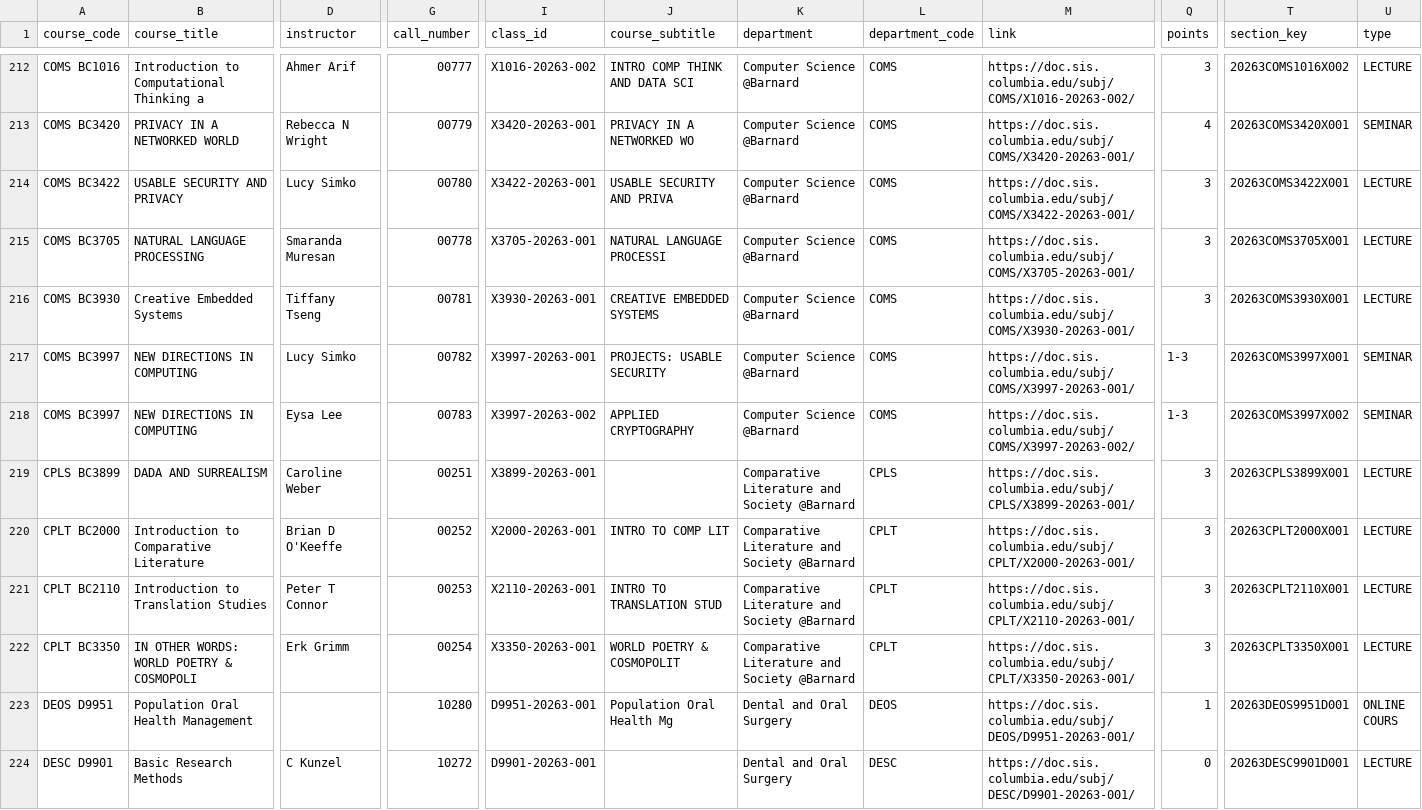
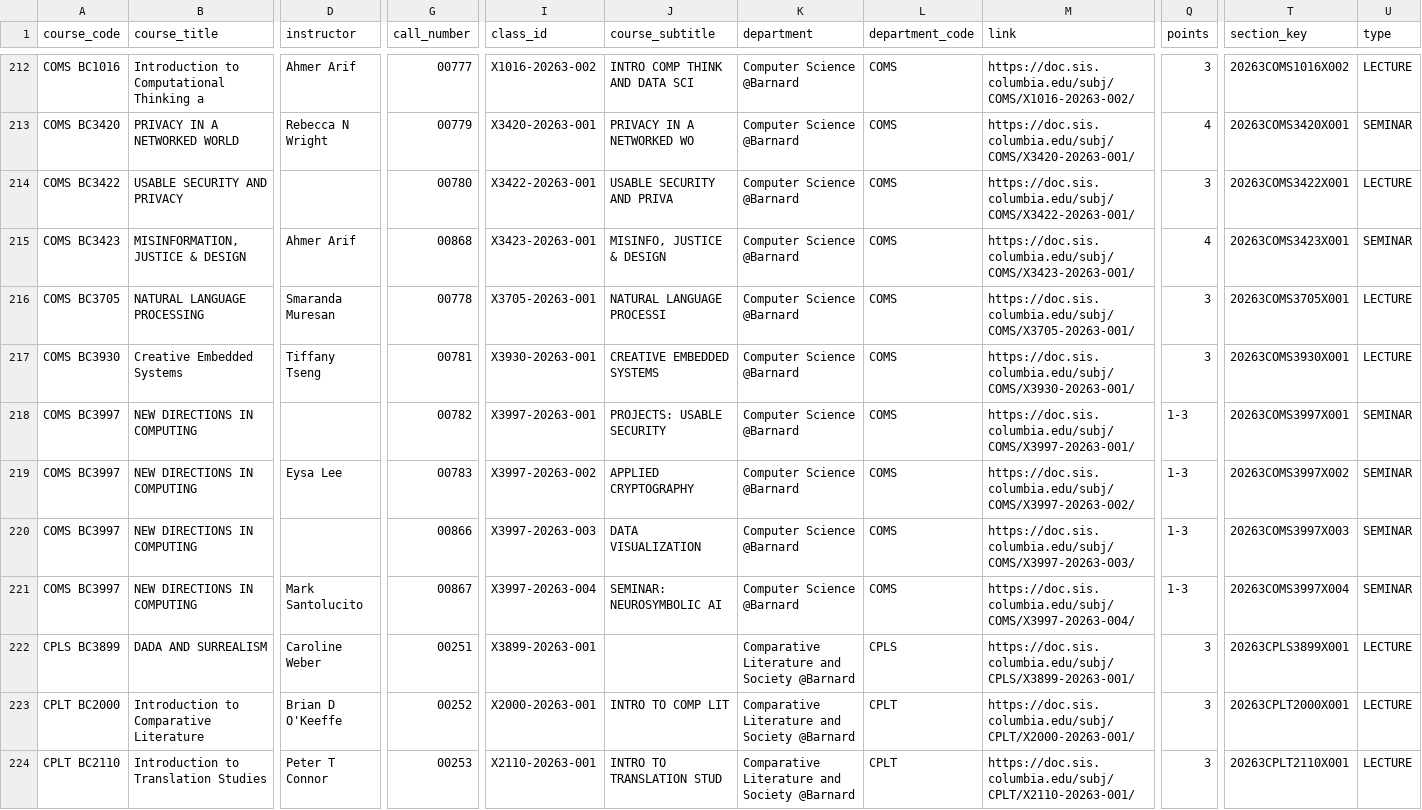
Before and after one commit to soid/columbia-catalog-data, a CSV file: classes/2026-Fall.csv, drawn as a sheet; only a part is shown, gaps mark what is left out; the shorter side is filled out with more unchanged rows; addresses are those after the commit; rows hold the shown columns only; the diff names each change by its address in the sheet, - before the commit and + after, or states it on an @@ line.

Commit message:
Updated data

```diff
--- a/classes/2026-Fall.csv
+++ b/classes/2026-Fall.csv
-D214 (instructor): Lucy Simko
+D214 (instructor): (empty)
+row 215: COMS BC3423 | MISINFORMATION, JUSTICE & DESIGN | Ahmer Arif | 00868 | X3423-20263-001 | MISINFO, JUSTICE & DESIGN | Computer Science @Barnard | COMS | https://doc.sis.columbia.edu/subj/COMS/X3423-20263-001/ | 4 | 20263COMS3423X001 | SEMINAR
-D218 (instructor): Lucy Simko
+D218 (instructor): (empty)
+row 220: COMS BC3997 | NEW DIRECTIONS IN COMPUTING |  | 00866 | X3997-20263-003 | DATA VISUALIZATION | Computer Science @Barnard | COMS | https://doc.sis.columbia.edu/subj/COMS/X3997-20263-003/ | 1-3 | 20263COMS3997X003 | SEMINAR
+row 221: COMS BC3997 | NEW DIRECTIONS IN COMPUTING | Mark Santolucito | 00867 | X3997-20263-004 | SEMINAR: NEUROSYMBOLIC AI | Computer Science @Barnard | COMS | https://doc.sis.columbia.edu/subj/COMS/X3997-20263-004/ | 1-3 | 20263COMS3997X004 | SEMINAR
```
Also changed, not shown: classes/2026-Summer.csv, 7 other files.
